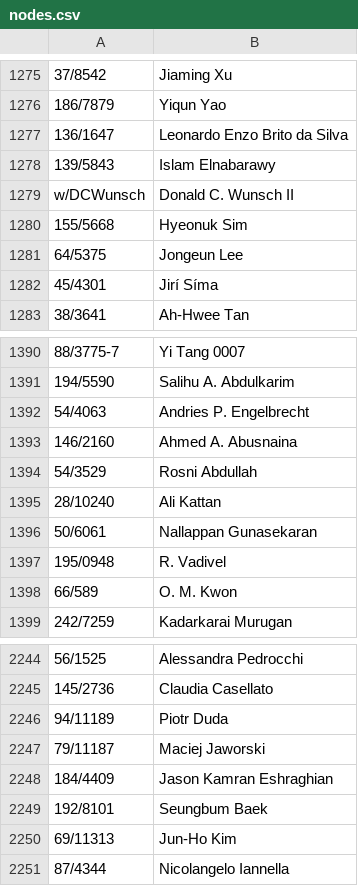
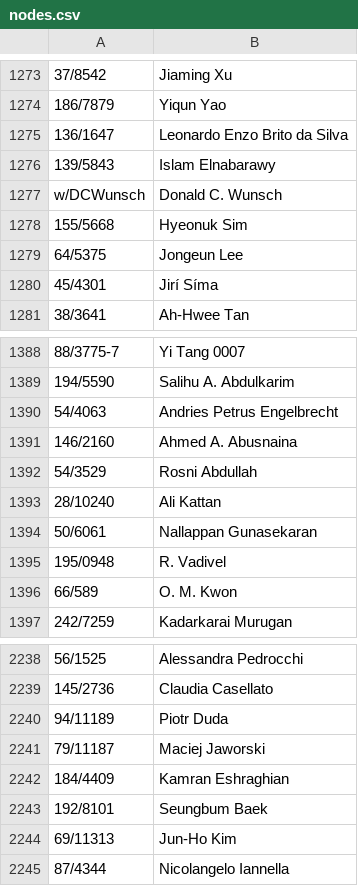
Before and after one commit to alepacc/CoauthorshipGraph, a CSV file: nodes.csv, drawn as a sheet; only a part is shown, gaps mark what is left out; addresses are those after the commit; the diff covers the shown part only; the diff names each change by its address in the sheet, - before the commit and + after, or states it on an @@ line.

```diff
--- a/nodes.csv
+++ b/nodes.csv
-B1277: Donald C. Wunsch II
+B1277: Donald C. Wunsch
-B1390: Andries P. Engelbrecht
+B1390: Andries Petrus Engelbrecht
-B2242: Jason Kamran Eshraghian
+B2242: Kamran Eshraghian
```
Also changed, not shown: 8 removed rows and 3 edited cells elsewhere in this file, edges.csv, publication.csv, 4 other files.
